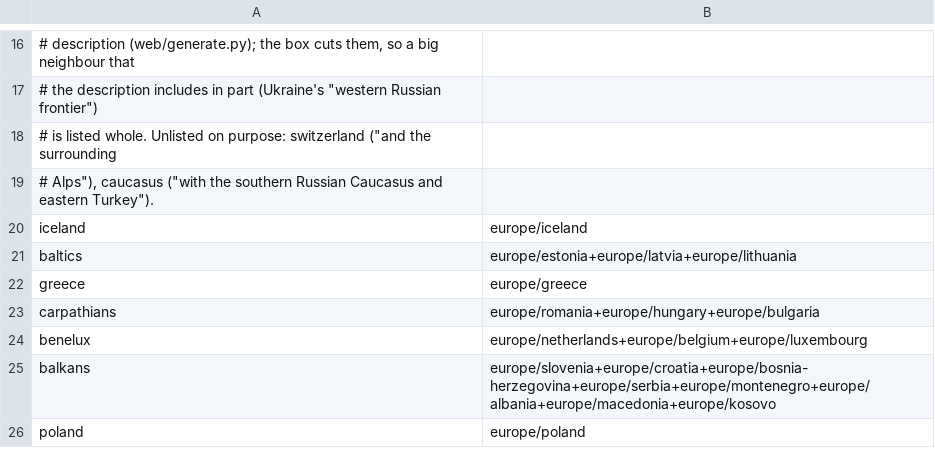
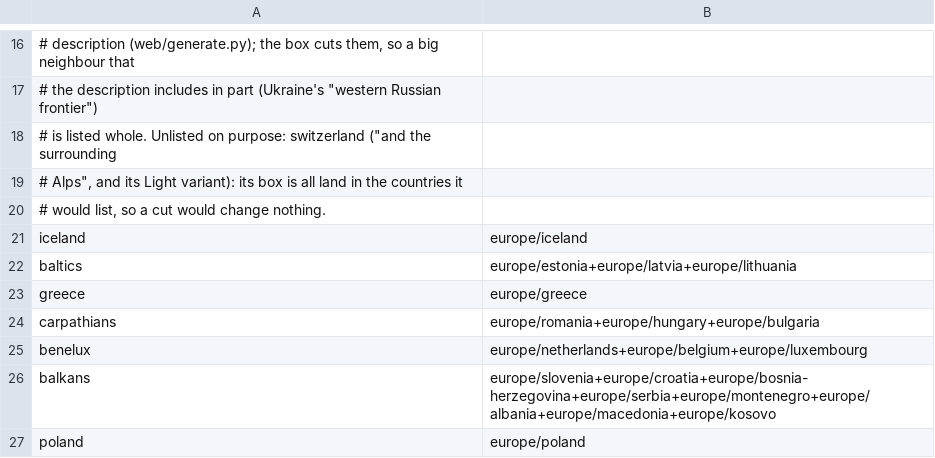
Before and after one commit to jasontitus/streetzim, a TSV file: cloud/region-outlines.tsv, drawn as a sheet; only a part is shown, gaps mark what is left out; the diff covers the shown part only; the diff names each change by its address in the sheet, - before the commit and + after, or states it on an @@ line.

```diff
--- a/cloud/region-outlines.tsv
+++ b/cloud/region-outlines.tsv
-A19: # Alps"), caucasus ("with the southern Russian Caucasus and eastern Turkey").
+A19: # Alps", and its Light variant): its box is all land in the countries it
+row 20: # would list, so a cut would change nothing.
```
Also changed, not shown: 25 added rows elsewhere in this file, 5 other files.
